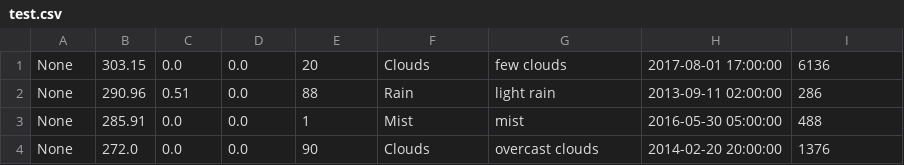
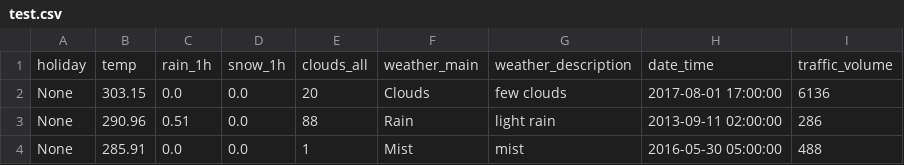
Before and after one commit to sitio-couto/machine-learning, a CSV file: Datasets/test.csv, drawn as a sheet; only a part is shown; the shorter side is filled out with more unchanged rows; the diff names each change by its address in the sheet, - before the commit and + after, or states it on an @@ line.

```diff
--- a/Datasets/test.csv
+++ b/Datasets/test.csv
+row 1: holiday | temp | rain_1h | snow_1h | clouds_all | weather_main | weather_description | date_time | traffic_volume
```
Also changed, not shown: Datasets/validate.csv, 6 other files.
